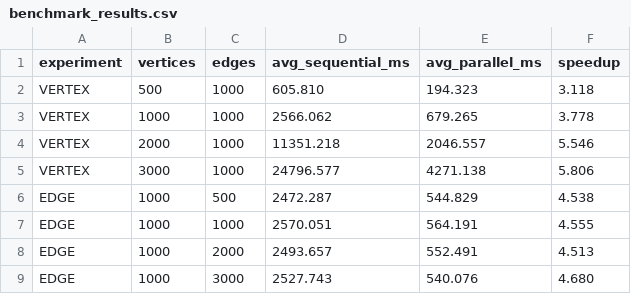
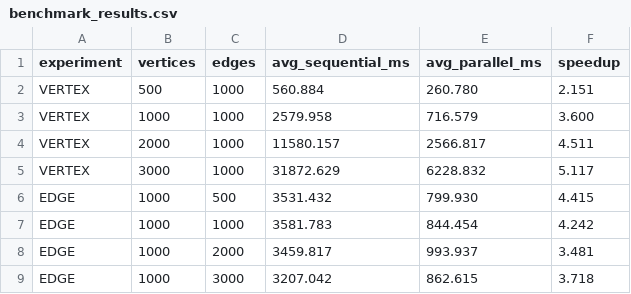
Before and after one commit to EmaCikotic/ForceDirectedGraphLayout, a CSV file: benchmark_results.csv, drawn as a sheet.

```diff
--- a/benchmark_results.csv
+++ b/benchmark_results.csv
@@ -1,9 +1,9 @@
 experiment,vertices,edges,avg_sequential_ms,avg_parallel_ms,speedup
-VERTEX,500,1000,605.810,194.323,3.118
-VERTEX,1000,1000,2566.062,679.265,3.778
-VERTEX,2000,1000,11351.218,2046.557,5.546
-VERTEX,3000,1000,24796.577,4271.138,5.806
-EDGE,1000,500,2472.287,544.829,4.538
-EDGE,1000,1000,2570.051,564.191,4.555
-EDGE,1000,2000,2493.657,552.491,4.513
-EDGE,1000,3000,2527.743,540.076,4.680
+VERTEX,500,1000,560.884,260.780,2.151
+VERTEX,1000,1000,2579.958,716.579,3.600
+VERTEX,2000,1000,11580.157,2566.817,4.511
+VERTEX,3000,1000,31872.629,6228.832,5.117
+EDGE,1000,500,3531.432,799.930,4.415
+EDGE,1000,1000,3581.783,844.454,4.242
+EDGE,1000,2000,3459.817,993.937,3.481
+EDGE,1000,3000,3207.042,862.615,3.718
```
Also changed, not shown: 2 other files.
